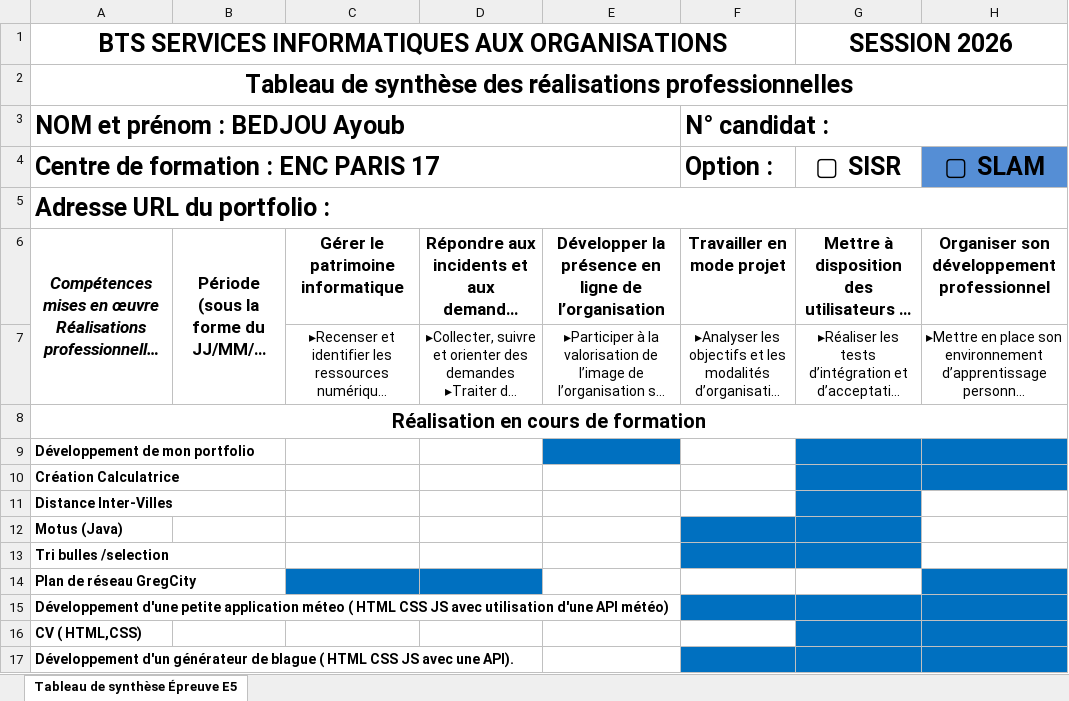
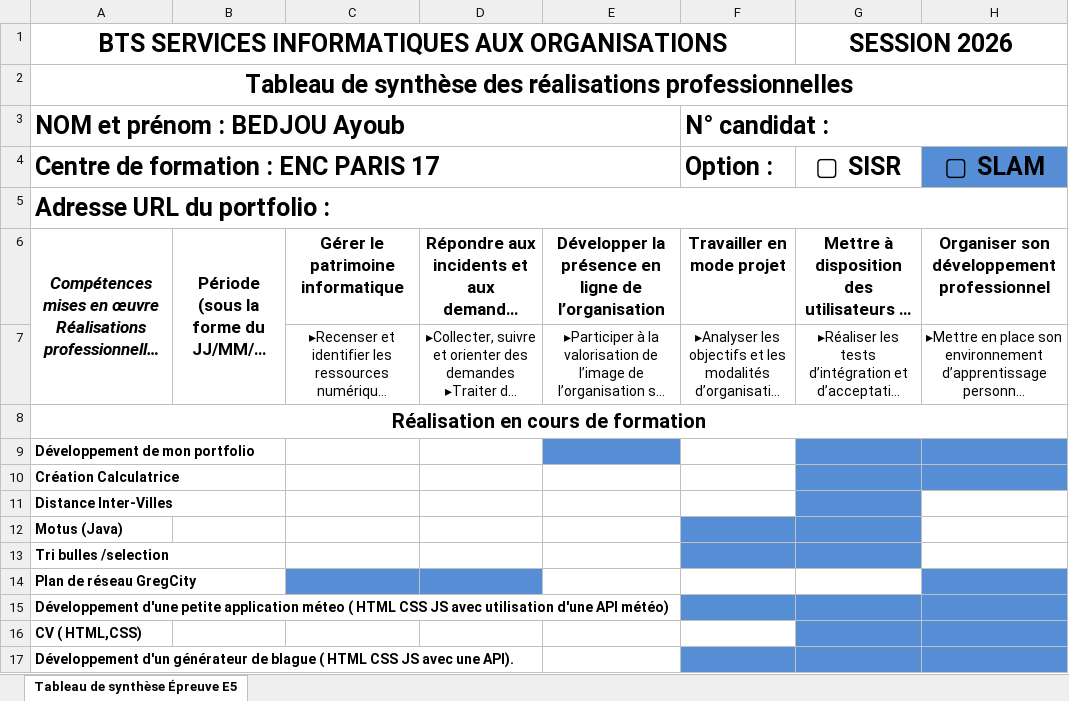
Before and after one commit to Ayoub-2005/portfolio--Bedjou-Ayoub-, an Excel workbook: Stage/Bedjou Ayoub fiche de synthése.xlsx, sheet Tableau de synthèse Épreuve E5, drawn as a sheet; only a part is shown; long unchanged cells end in …; values as stored, in another font and other column widths than the file's, no borders; the diff covers the shown part only; the diff names each change by its address in the sheet, - before the commit and + after, or states it on an @@ line.

Commit message:
mise à jour

```diff
--- a/Stage/Bedjou Ayoub fiche de synthése.xlsx (sheet Tableau de synthèse Épreuve E5)
+++ b/Stage/Bedjou Ayoub fiche de synthése.xlsx (sheet Tableau de synthèse Épreuve E5)
-E9 fill: #0070C0
+E9 fill: #558ED5
-G9:H10 fill: #0070C0
+G9:H10 fill: #558ED5
-G11 fill: #0070C0
+G11 fill: #558ED5
-F12:G13 fill: #0070C0
+F12:G13 fill: #558ED5
-C14:D14 fill: #0070C0
+C14:D14 fill: #558ED5
-H14 fill: #0070C0
+H14 fill: #558ED5
-F15:H15 fill: #0070C0
+F15:H15 fill: #558ED5
-G16:H16 fill: #0070C0
+G16:H16 fill: #558ED5
-F17:H17 fill: #0070C0
+F17:H17 fill: #558ED5
```
Also changed, not shown: 2 added rows and cell formats elsewhere in this sheet.
